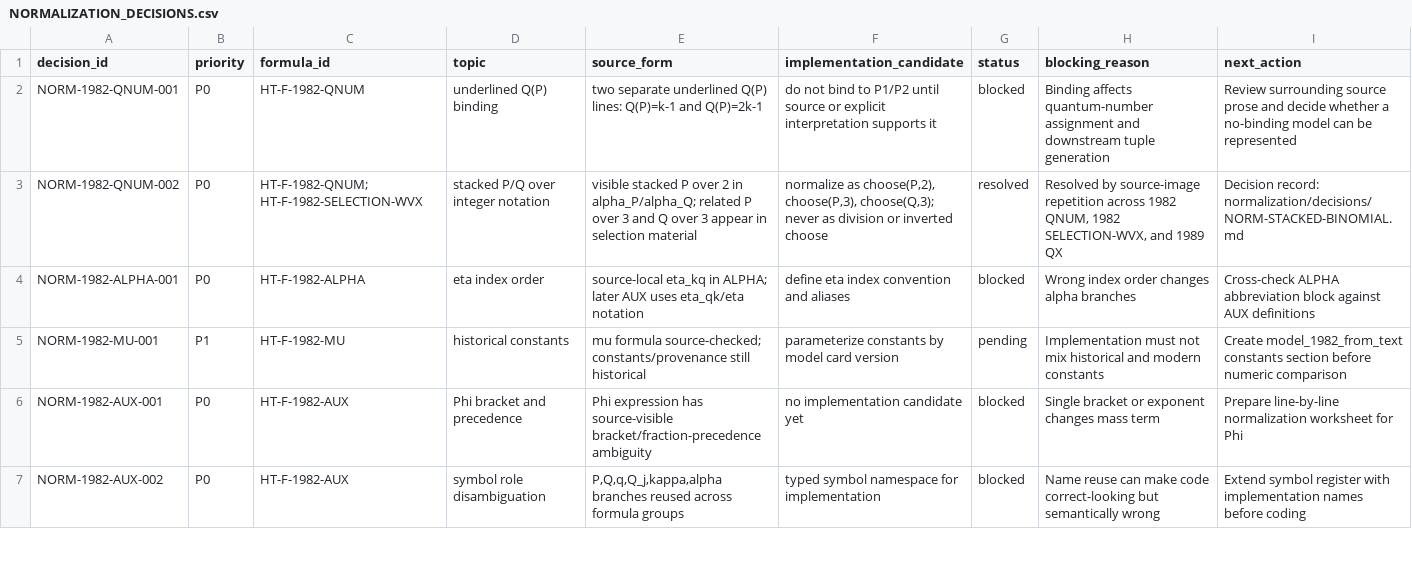
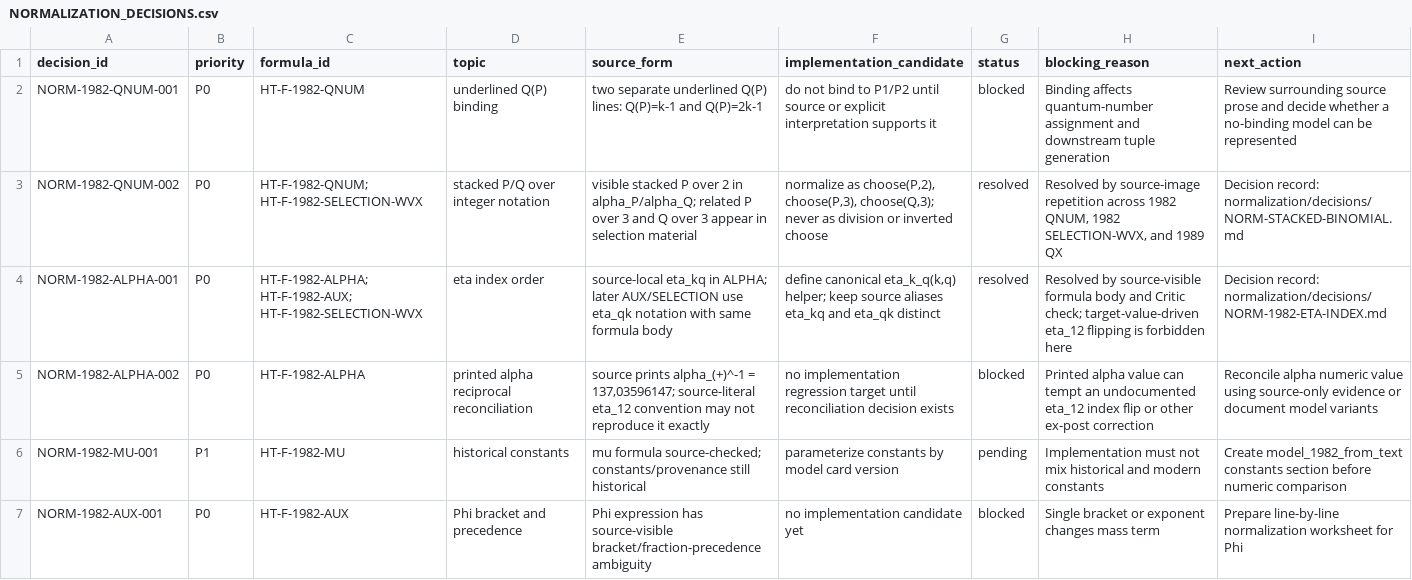
Before and after one commit to DASAElektronik/Heim_Theorie, a CSV file: 04_reconstruction/formula_library/normalization/NORMALIZATION_DECISIONS.csv, drawn as a sheet; only a part is shown; the shorter side is filled out with more unchanged rows.

Commit message:
Resolve 1982 eta alias normalization

```diff
--- a/04_reconstruction/formula_library/normalization/NORMALIZATION_DECISIONS.csv
+++ b/04_reconstruction/formula_library/normalization/NORMALIZATION_DECISIONS.csv
@@ -3,3 +3,4 @@ NORM-1982-QNUM-001,P0,HT-F-1982-QNUM,underlined Q(P) binding,"two separate under
 NORM-1982-QNUM-002,P0,"HT-F-1982-QNUM; HT-F-1982-SELECTION-WVX",stacked P/Q over integer notation,"visible stacked P over 2 in alpha_P/alpha_Q; related P over 3 and Q over 3 appear in selection material","normalize as choose(P,2), choose(P,3), choose(Q,3); never as division or inverted choose",resolved,"Resolved by source-image repetition across 1982 QNUM, 1982 SELECTION-WVX, and 1989 QX","Decision record: normalization/decisions/NORM-STACKED-BINOMIAL.md"
-NORM-1982-ALPHA-001,P0,HT-F-1982-ALPHA,eta index order,"source-local eta_kq in ALPHA; later AUX uses eta_qk/eta notation","define eta index convention and aliases",blocked,"Wrong index order changes alpha branches","Cross-check ALPHA abbreviation block against AUX definitions"
+NORM-1982-ALPHA-001,P0,"HT-F-1982-ALPHA; HT-F-1982-AUX; HT-F-1982-SELECTION-WVX",eta index order,"source-local eta_kq in ALPHA; later AUX/SELECTION use eta_qk notation with same formula body","define canonical eta_k_q(k,q) helper; keep source aliases eta_kq and eta_qk distinct",resolved,"Resolved by source-visible formula body and Critic check; target-value-driven eta_12 flipping is forbidden here","Decision record: normalization/decisions/NORM-1982-ETA-INDEX.md"
+NORM-1982-ALPHA-002,P0,HT-F-1982-ALPHA,printed alpha reciprocal reconciliation,"source prints alpha_(+)^-1 = 137,03596147; source-literal eta_12 convention may not reproduce it exactly","no implementation regression target until reconciliation decision exists",blocked,"Printed alpha value can tempt an undocumented eta_12 index flip or other ex-post correction","Reconcile alpha numeric value using source-only evidence or document model variants"
 NORM-1982-MU-001,P1,HT-F-1982-MU,historical constants,"mu formula source-checked; constants/provenance still historical","parameterize constants by model card version",pending,"Implementation must not mix historical and modern constants","Create model_1982_from_text constants section before numeric comparison"
```
Also changed, not shown: 04_reconstruction/formula_library/agent_workspace/TASK_QUEUE.csv, 04_reconstruction/formula_library/formula_catalog.csv, 8 other files.
